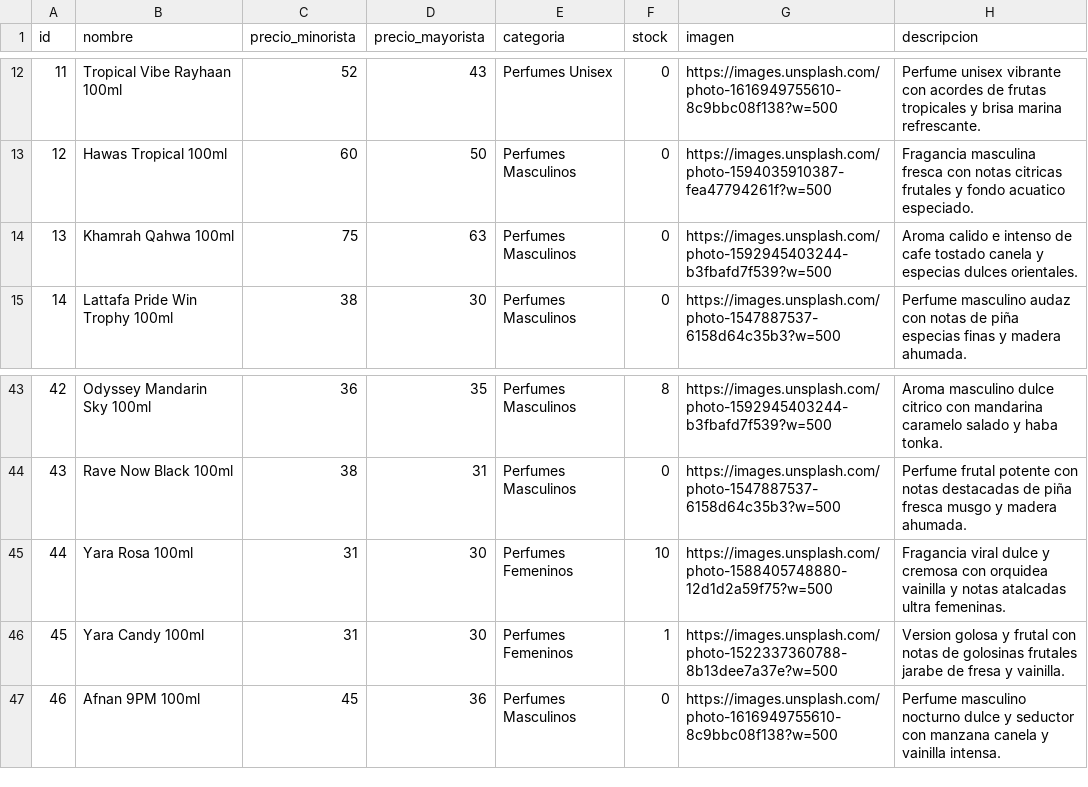
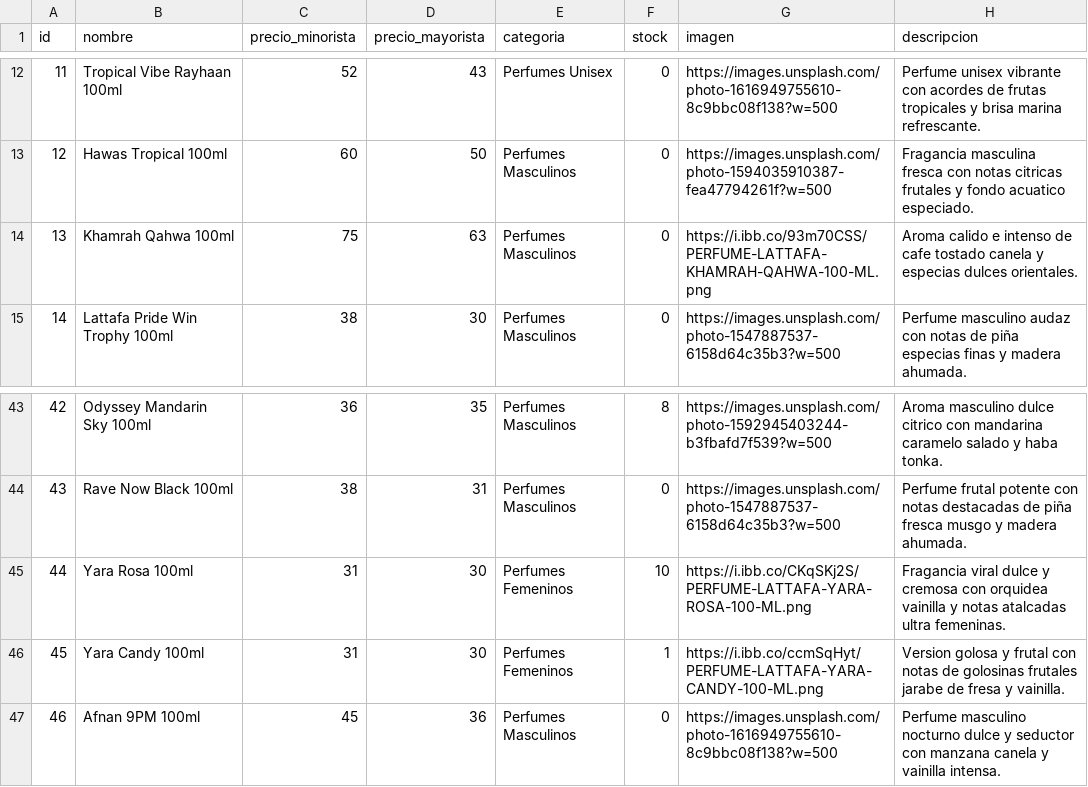
Before and after one commit to tevo-mdp/prueba_caipser, a CSV file: productos.csv, drawn as a sheet; only a part is shown, gaps mark what is left out.

Commit message:
Update productos.csv

```diff
--- a/productos.csv
+++ b/productos.csv
@@ -13,3 +13,3 @@ id,nombre,precio_minorista,precio_mayorista,categoria,stock,imagen,descripcion
 12,Hawas Tropical 100ml,60,50,Perfumes Masculinos,0,https://images.unsplash.com/photo-1594035910387-fea47794261f?w=500,Fragancia masculina fresca con notas citricas frutales y fondo acuatico especiado.
-13,Khamrah Qahwa 100ml,75,63,Perfumes Masculinos,0,https://images.unsplash.com/photo-1592945403244-b3fbafd7f539?w=500,Aroma calido e intenso de cafe tostado canela y especias dulces orientales.
+13,Khamrah Qahwa 100ml,75,63,Perfumes Masculinos,0,https://i.ibb.co/93m70CSS/PERFUME-LATTAFA-KHAMRAH-QAHWA-100-ML.png,Aroma calido e intenso de cafe tostado canela y especias dulces orientales.
 14,Lattafa Pride Win Trophy 100ml,38,30,Perfumes Masculinos,0,https://images.unsplash.com/photo-1547887537-6158d64c35b3?w=500,Perfume masculino audaz con notas de piña especias finas y madera ahumada.
@@ -44,4 +44,4 @@ id,nombre,precio_minorista,precio_mayorista,categoria,stock,imagen,descripcion
 43,Rave Now Black 100ml,38,31,Perfumes Masculinos,0,https://images.unsplash.com/photo-1547887537-6158d64c35b3?w=500,Perfume frutal potente con notas destacadas de piña fresca musgo y madera ahumada.
-44,Yara Rosa 100ml,31,30,Perfumes Femeninos,10,https://images.unsplash.com/photo-1588405748880-12d1d2a59f75?w=500,Fragancia viral dulce y cremosa con orquidea vainilla y notas atalcadas ultra femeninas.
-45,Yara Candy 100ml,31,30,Perfumes Femeninos,1,https://images.unsplash.com/photo-1522337360788-8b13dee7a37e?w=500,Version golosa y frutal con notas de golosinas frutales jarabe de fresa y vainilla.
+44,Yara Rosa 100ml,31,30,Perfumes Femeninos,10,https://i.ibb.co/CKqSKj2S/PERFUME-LATTAFA-YARA-ROSA-100-ML.png,Fragancia viral dulce y cremosa con orquidea vainilla y notas atalcadas ultra femeninas.
+45,Yara Candy 100ml,31,30,Perfumes Femeninos,1,https://i.ibb.co/ccmSqHyt/PERFUME-LATTAFA-YARA-CANDY-100-ML.png,Version golosa y frutal con notas de golosinas frutales jarabe de fresa y vainilla.
 46,Afnan 9PM 100ml,45,36,Perfumes Masculinos,0,https://images.unsplash.com/photo-1616949755610-8c9bbc08f138?w=500,Perfume masculino nocturno dulce y seductor con manzana canela y vainilla intensa.
```
